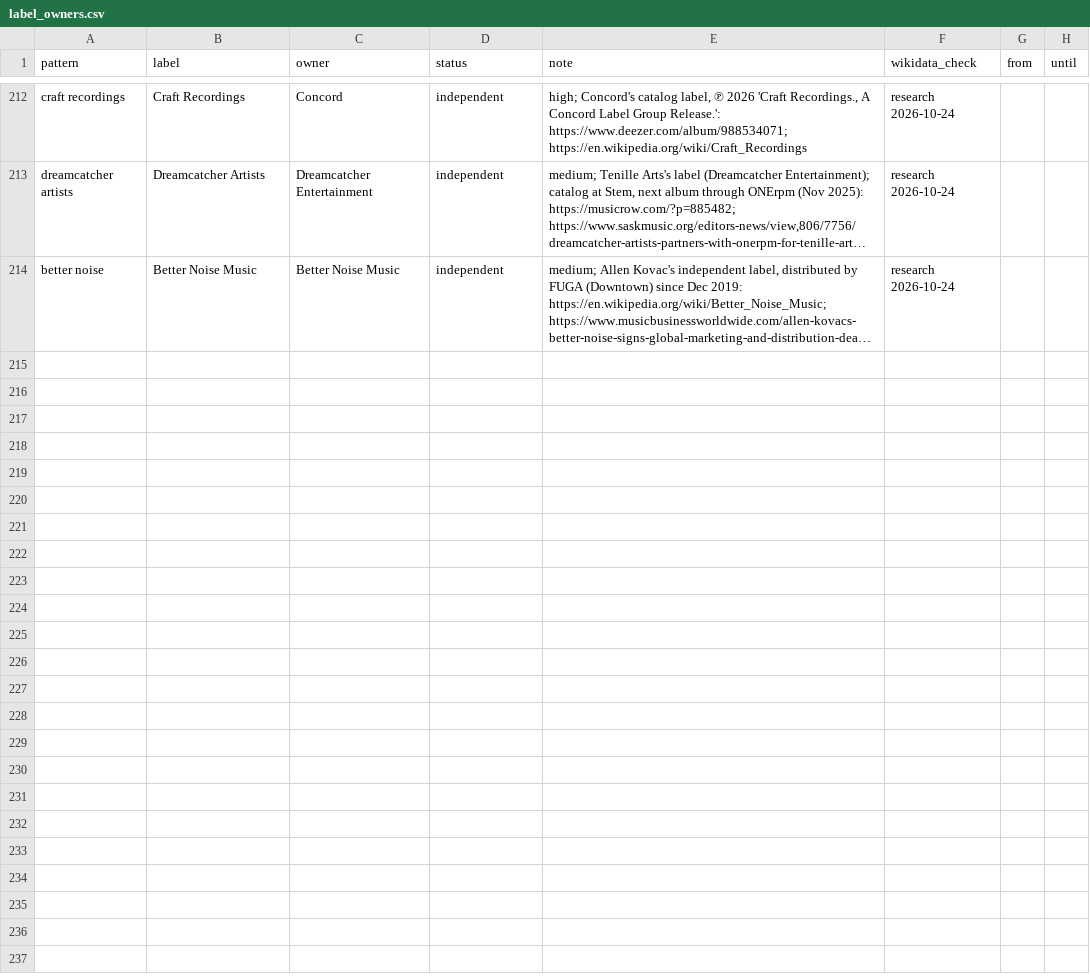
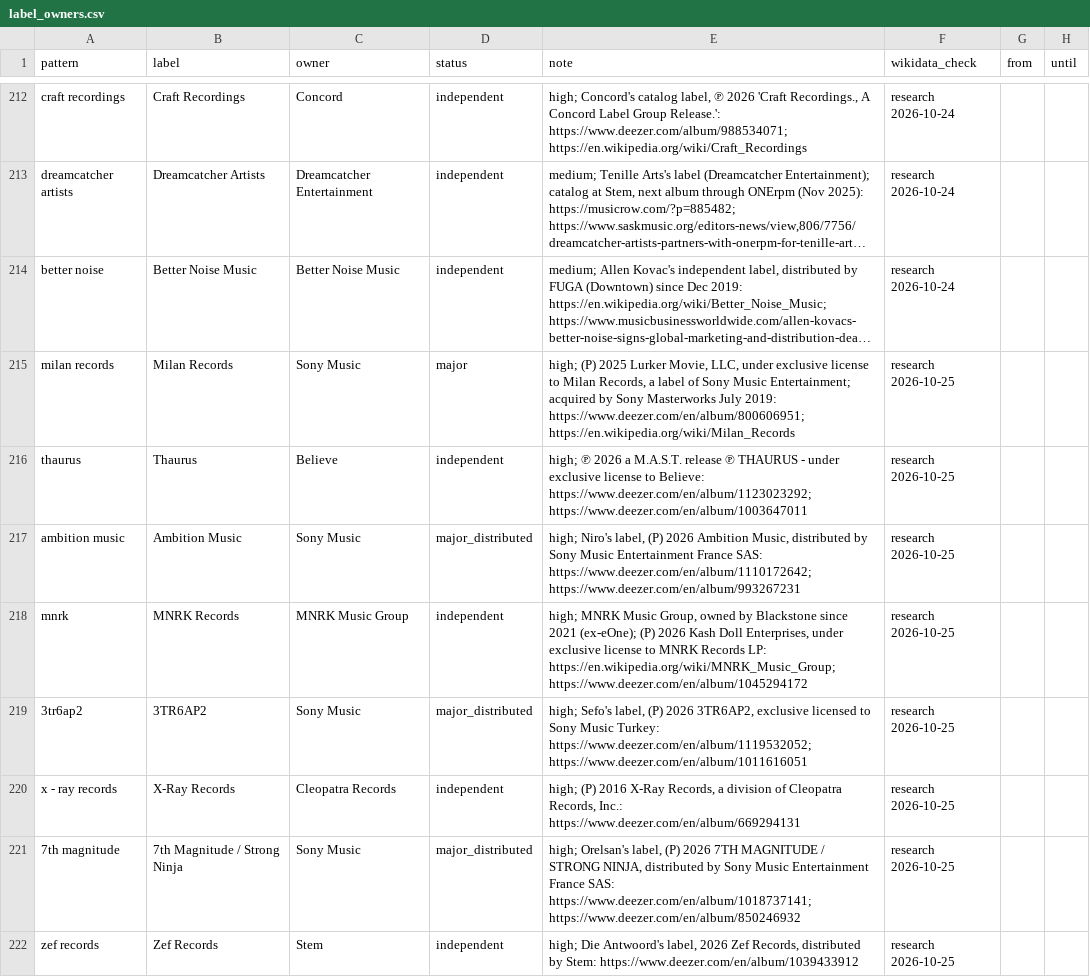
Before and after one commit to sverigeleague/Music, a CSV file: registry/label_owners.csv, drawn as a sheet; only a part is shown, gaps mark what is left out; long unchanged cells end in …; the diff covers the shown part only; the diff names each change by its address in the sheet, - before the commit and + after, or states it on an @@ line.

```diff
--- a/registry/label_owners.csv
+++ b/registry/label_owners.csv
+row 215: milan records | Milan Records | Sony Music | major | high; (P) 2025 Lurker Movie, LLC, under exclusive license to Milan Records, a label of Sony Music Entertainment; acquired by Sony Masterworks July 2019: https://www.deezer.com/en/album/800606951; https://en.wikipedia.org/wiki/Milan_Records | research 2026-10-25
+row 216: thaurus | Thaurus | Believe | independent | high; ℗ 2026 a M.A.S.T. release ℗ THAURUS - under exclusive license to Believe: https://www.deezer.com/en/album/1123023292; https://www.deezer.com/en/album/1003647011 | research 2026-10-25
+row 217: ambition music | Ambition Music | Sony Music | major_distributed | high; Niro's label, (P) 2026 Ambition Music, distributed by Sony Music Entertainment France SAS: https://www.deezer.com/en/album/1110172642; https://www.deezer.com/en/album/993267231 | research 2026-10-25
+row 218: mnrk | MNRK Records | MNRK Music Group | independent | high; MNRK Music Group, owned by Blackstone since 2021 (ex-eOne); (P) 2026 Kash Doll Enterprises, under exclusive license to MNRK Records LP: https://en.wikipedia.org/wiki/MNRK_Music_Group; https://www.deezer.com/en/album/1045294172 | research 2026-10-25
+row 219: 3tr6ap2 | 3TR6AP2 | Sony Music | major_distributed | high; Sefo's label, (P) 2026 3TR6AP2, exclusive licensed to Sony Music Turkey: https://www.deezer.com/en/album/1119532052; https://www.deezer.com/en/album/1011616051 | research 2026-10-25
+row 220: x - ray records | X-Ray Records | Cleopatra Records | independent | high; (P) 2016 X-Ray Records, a division of Cleopatra Records, Inc.: https://www.deezer.com/en/album/669294131 | research 2026-10-25
+row 221: 7th magnitude | 7th Magnitude / Strong Ninja | Sony Music | major_distributed | high; Orelsan's label, (P) 2026 7TH MAGNITUDE / STRONG NINJA, distributed by Sony Music Entertainment France SAS: https://www.deezer.com/en/album/1018737141; https://www.deezer.com/en/album/850246932 | research 2026-10-25
+row 222: zef records | Zef Records | Stem | independent | high; Die Antwoord's label, 2026 Zef Records, distributed by Stem: https://www.deezer.com/en/album/1039433912 | research 2026-10-25
```
Also changed, not shown: 8 added rows elsewhere in this file, review/label_review.csv, 2 other files.
